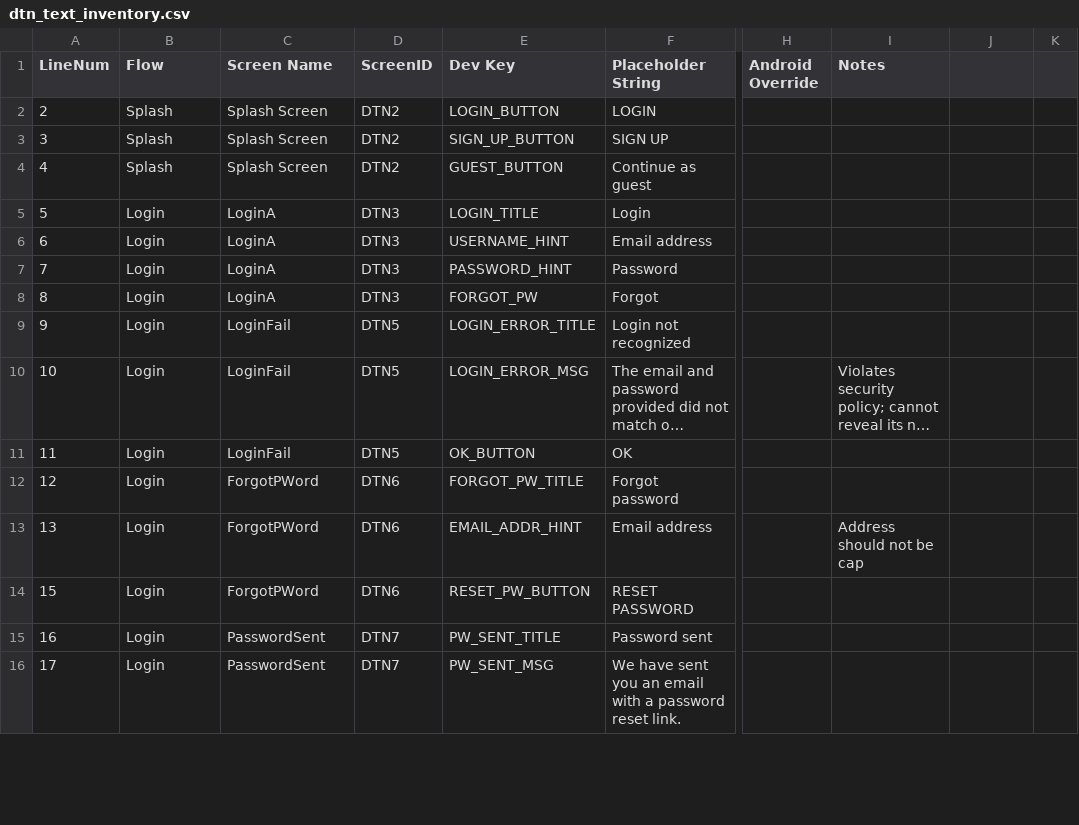
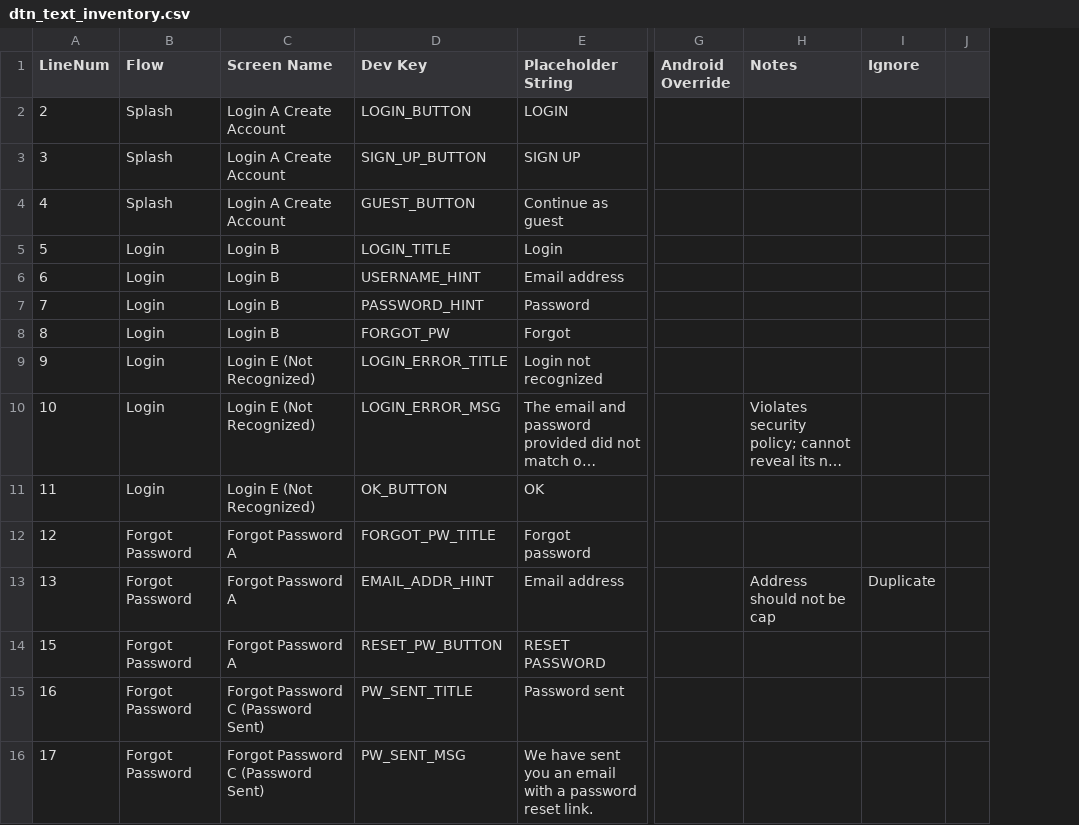
Before and after one commit to rckhndrcksn/android-dtn-app, a CSV file: DinnerTonight/src/main/res/dtn_text_inventory.csv, drawn as a sheet; only a part is shown, gaps mark what is left out; long unchanged cells end in …; removed rows and columns are numbered as before the commit, all else as after; the diff covers the shown part only; the diff names each change by its address in the sheet, - before the commit and + after, or states it on an @@ line.

Commit message:
Implemented Select Target Location
Created new flow controller for the tabbed flow. Created new Tab layout to allow the customization UX asked. Made changes to the Text inventory. Changed MapFragment and converted it into a view instead and also removed assets no longer used. Created new ToolBar for the Title and Subtitle. Removed strings and classes no longer used. Made sure we save the selected store to the AppProxy class.

```diff
--- a/DinnerTonight/src/main/res/dtn_text_inventory.csv
+++ b/DinnerTonight/src/main/res/dtn_text_inventory.csv
-column D (ScreenID), rows 2-16: DTN2 | DTN2 | DTN2 | DTN3 | DTN3 | DTN3 | DTN3 | DTN5 | DTN5 | DTN5 | DTN6 | DTN6 | DTN6 | DTN7 | DTN7
-I1: (empty)
+I1: Ignore
-C2:C4 (Screen Name): Splash Screen
+C2:C4 (Screen Name): Login A Create Account
-C5:C8 (Screen Name): LoginA
+C5:C8 (Screen Name): Login B
-C9:C11 (Screen Name): LoginFail
+C9:C11 (Screen Name): Login E (Not Recognized)
-B12:B16 (Flow): Login
+B12:B16 (Flow): Forgot Password
-C12:C14 (Screen Name): ForgotPWord
+C12:C14 (Screen Name): Forgot Password A
-I13 (Ignore): (empty)
+I13 (Ignore): Duplicate
-C15:C16 (Screen Name): PasswordSent
+C15:C16 (Screen Name): Forgot Password C (Password Sent)
```
Also changed, not shown: 11 added rows, 10 removed rows and 21 edited cells elsewhere in this file, 41 other files.
